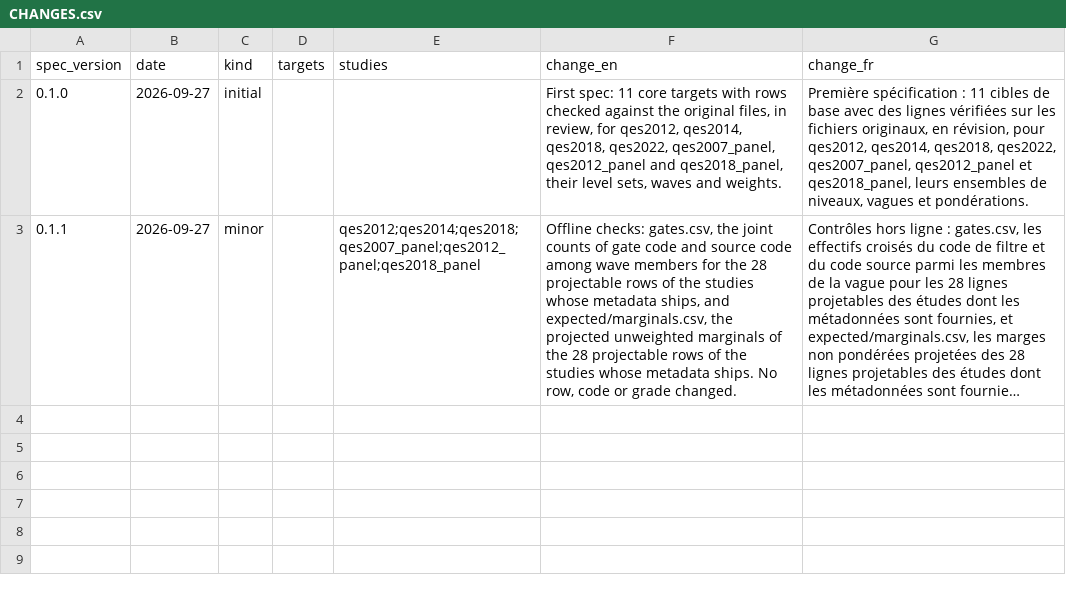
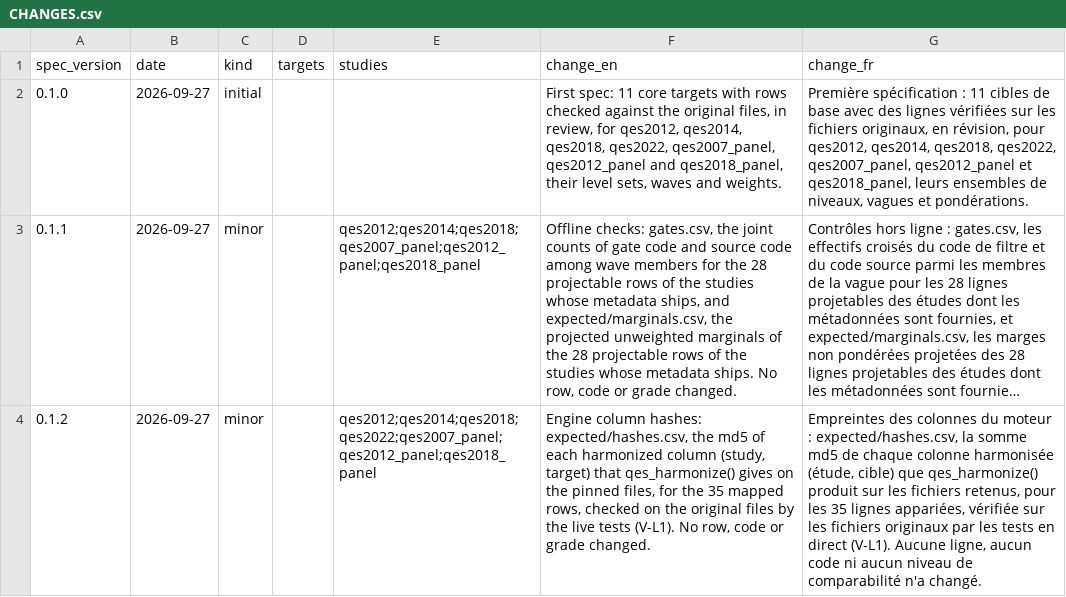
Before and after one commit to ThomasGareau/qesR, a CSV file: inst/extdata/harmonize/CHANGES.csv, drawn as a sheet; long unchanged cells end in …; the diff names each change by its address in the sheet, - before the commit and + after, or states it on an @@ line.

Commit message:
HZ3: harmonization engine with qes_harmonize() and spec views
Add qes_harmonize() (respondent layout, experimental) for the six cached
recent studies over the core targets: cell-level provenance with NA
reasons, structural zeros, min_grade filtering, factor/labelled/code
outputs and bilingual labels. Only signed-off (stable) crosswalk rows
apply by default; include_draft = TRUE applies review/draft rows.

qes_spec() gains the "targets" and "crosswalk" views and is exported as
the single metadata function. A generated EN/FR reference vignette pair
is built from the spec. Spec 0.1.2 ships expected/hashes.csv for V-L1
(data-raw/build_hashes.R, live test). qes_search()/qes_codebook() fill
the targets column, qes_cite() adds the spec version and hash for
harmonized data, and enums gain the not_reviewed reason (catalog 2.2.0).
qes_splice() and qes_join_raw() stay internal (HZ4).

```diff
--- a/inst/extdata/harmonize/CHANGES.csv
+++ b/inst/extdata/harmonize/CHANGES.csv
+row 4: 0.1.2 | 2026-09-27 | minor |  | qes2012;qes2014;qes2018;qes2022;qes2007_panel;qes2012_panel;qes2018_panel | Engine column hashes: expected/hashes.csv, the md5 of each harmonized column (study, target) that qes_harmonize() gives on the pinned files, for the 35 mapped rows, checked on the original files by the live tests (V-L1). No row, code or grade changed. | Empreintes des colonnes du moteur : expected/hashes.csv, la somme md5 de chaque colonne harmonisée (étude, cible) que qes_harmonize() produit sur les fichiers retenus, pour les 35 lignes appariées, vérifiée sur les fichiers originaux par les tests en direct (V-L1). Aucune ligne, aucun code ni aucun niveau de comparabilité n'a changé.
```
Also changed, not shown: inst/extdata/catalog/enums.csv, 44 other files.
